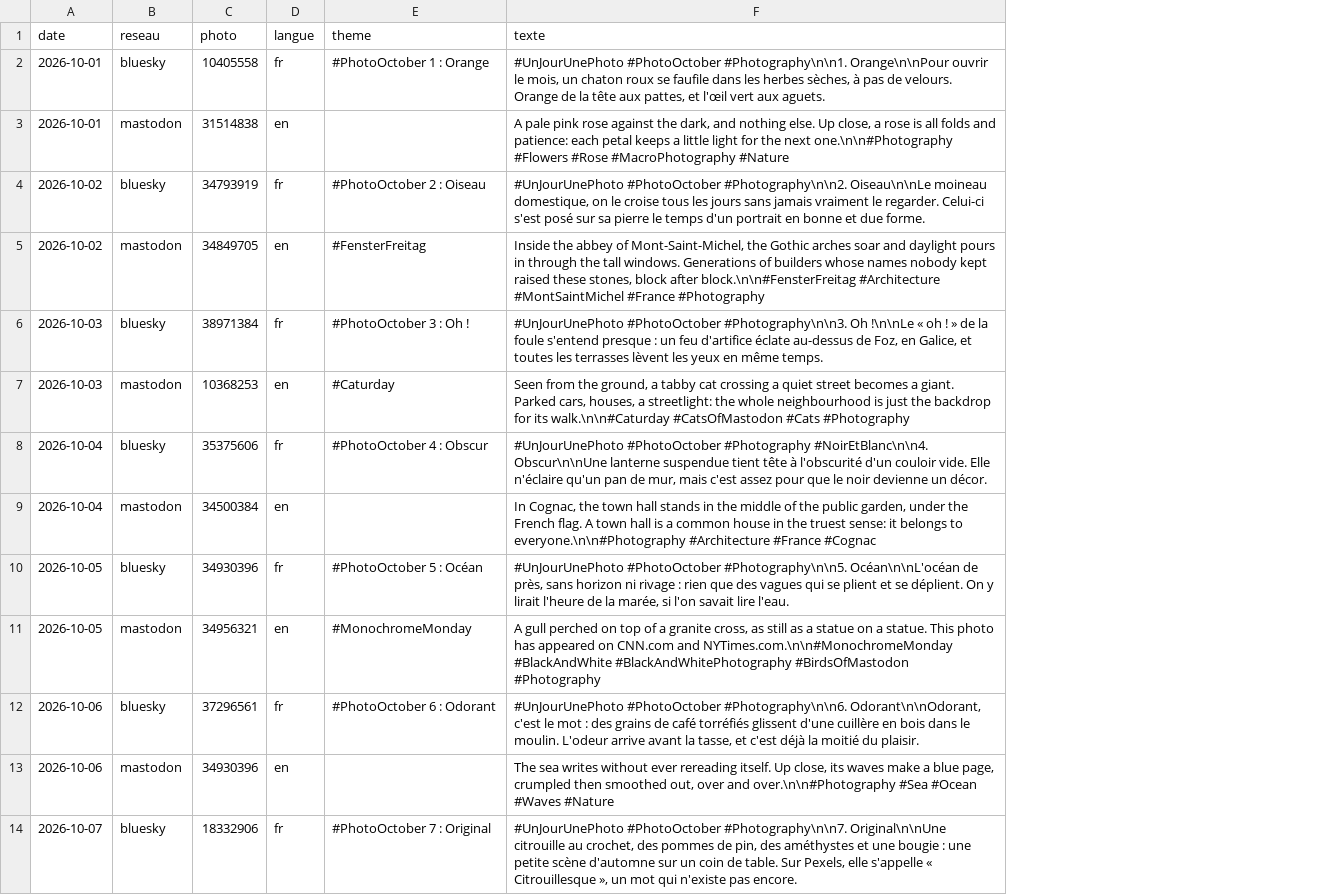
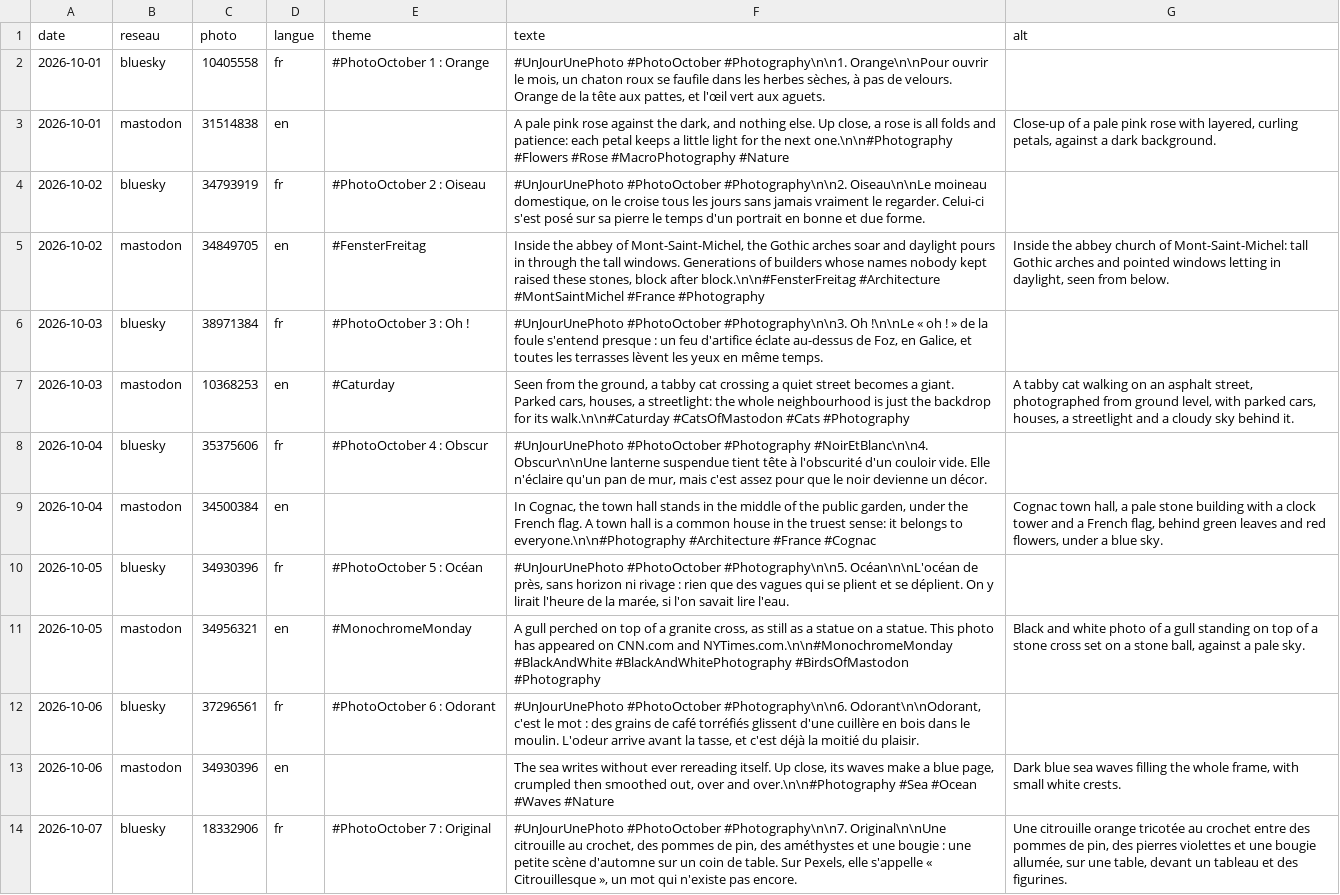
Before and after one commit to Willwonderc/PexelsWillwonder, a CSV file: reseaux/calendrier.csv, drawn as a sheet; only a part is shown; the diff names each change by its address in the sheet, - before the commit and + after, or states it on an @@ line.

```diff
--- a/reseaux/calendrier.csv
+++ b/reseaux/calendrier.csv
+column G (alt), rows 3-14: Close-up of a pale pink rose with layered, curling petals, against a dark background. |  | Inside the abbey church of Mont-Saint-Michel: tall Gothic arches and pointed windows letting in daylight, seen from below. |  | A tabby cat walking on an asphalt street, photographed from ground level, with parked cars, houses, a streetlight and a cloudy sky behind it. |  | Cognac town hall, a pale stone building with a clock tower and a French flag, behind green leaves and red flowers, under a blue sky. |  | Black and white photo of a gull standing on top of a stone cross set on a stone ball, against a pale sky. |  | Dark blue sea waves filling the whole frame, with small white crests. | Une citrouille orange tricotée au crochet entre des pommes de pin, des pierres violettes et une bougie allumée, sur une table, devant un tableau et des figurines.
```
Also changed, not shown: 6 other files.
